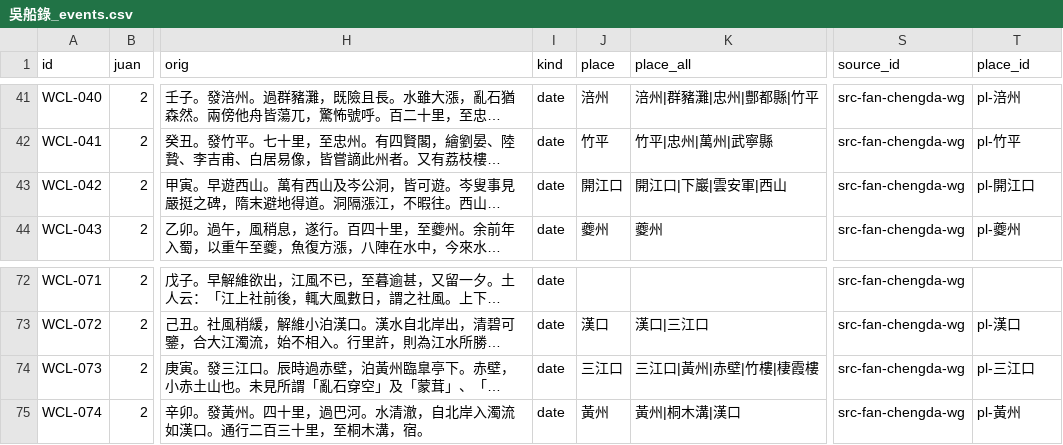
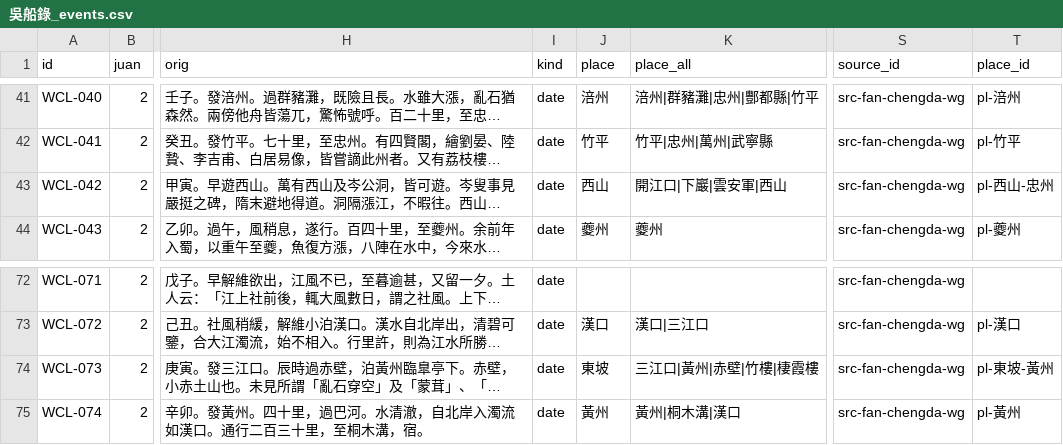
Before and after one commit to puremapping/changjiang-youji, a CSV file: data/events_v2/吳船錄_events.csv, drawn as a sheet; only a part is shown, gaps mark what is left out; long unchanged cells end in …; the diff names each change by its address in the sheet, - before the commit and + after, or states it on an @@ line.

```diff
--- a/data/events_v2/吳船錄_events.csv
+++ b/data/events_v2/吳船錄_events.csv
-J43 (place): 開江口
+J43 (place): 西山
-T43 (place_id): pl-開江口
+T43 (place_id): pl-西山-忠州
-J74 (place): 三江口
+J74 (place): 東坡
-T74 (place_id): pl-三江口
+T74 (place_id): pl-東坡-黃州
```
Also changed, not shown: data/base/intertexts.csv, data/events_v2/入蜀記_events.csv, 18 other files.
